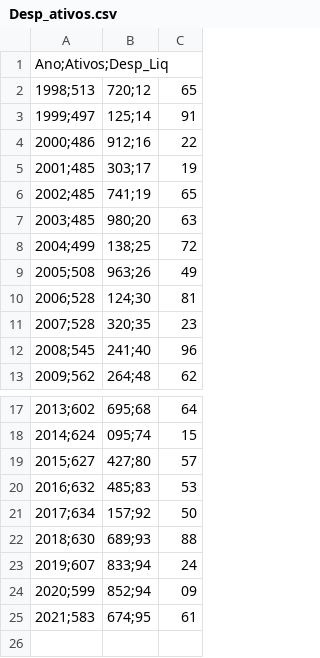
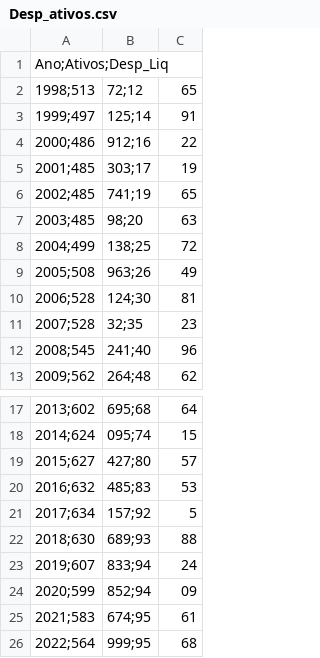
Before and after one commit to CGINF/Servidores_Ativos, a CSV file: data-raw/Desp_ativos.csv, drawn as a sheet; only a part is shown, gaps mark what is left out.

```diff
--- a/data-raw/Desp_ativos.csv
+++ b/data-raw/Desp_ativos.csv
@@ -1,3 +1,3 @@
 Ano;Ativos;Desp_Liq
-1998;513,720;12,65
+1998;513,72;12,65
 1999;497,125;14,91
@@ -6,3 +6,3 @@ Ano;Ativos;Desp_Liq
 2002;485,741;19,65
-2003;485,980;20,63
+2003;485,98;20,63
 2004;499,138;25,72
@@ -10,3 +10,3 @@ Ano;Ativos;Desp_Liq
 2006;528,124;30,81
-2007;528,320;35,23
+2007;528,32;35,23
 2008;545,241;40,96
@@ -20,3 +20,3 @@ Ano;Ativos;Desp_Liq
 2016;632,485;83,53
-2017;634,157;92,50
+2017;634,157;92,5
 2018;630,689;93,88
@@ -25 +25,2 @@ Ano;Ativos;Desp_Liq
 2021;583,674;95,61
+2022;564,999;95,68
```
Also changed, not shown: 1 other file.
